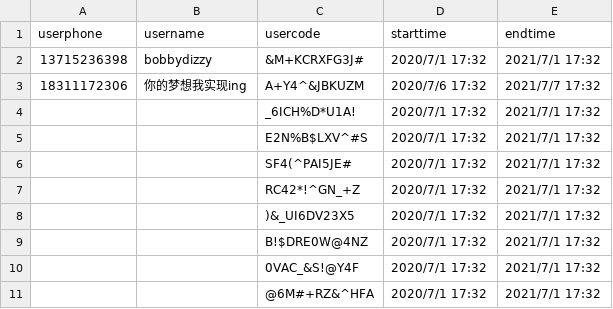
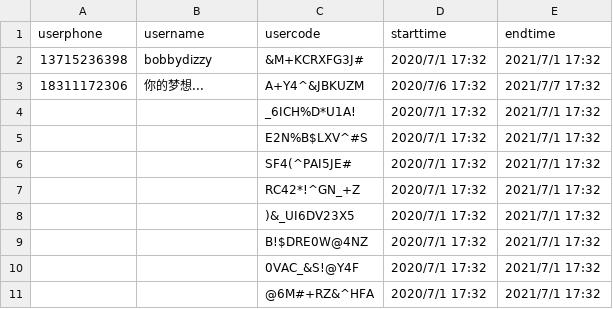
Before and after one commit to rajna/toeflexam, a CSV file: toeflzhanghao/accountsgmat.csv, drawn as a sheet.

```diff
--- a/toeflzhanghao/accountsgmat.csv
+++ b/toeflzhanghao/accountsgmat.csv
@@ -2,3 +2,3 @@ userphone,username,usercode,starttime,endtime
 13715236398,bobbydizzy,&M+KCRXFG3J#,2020/7/1 17:32,2021/7/1 17:32
-18311172306,你的梦想我实现ing,A+Y4^&JBKUZM,2020/7/6 17:32,2021/7/7 17:32
+18311172306,你的梦想...,A+Y4^&JBKUZM,2020/7/6 17:32,2021/7/7 17:32
 ,,_6ICH%D*U1A!,2020/7/1 17:32,2021/7/1 17:32
```
Also changed, not shown: 3 other files.
